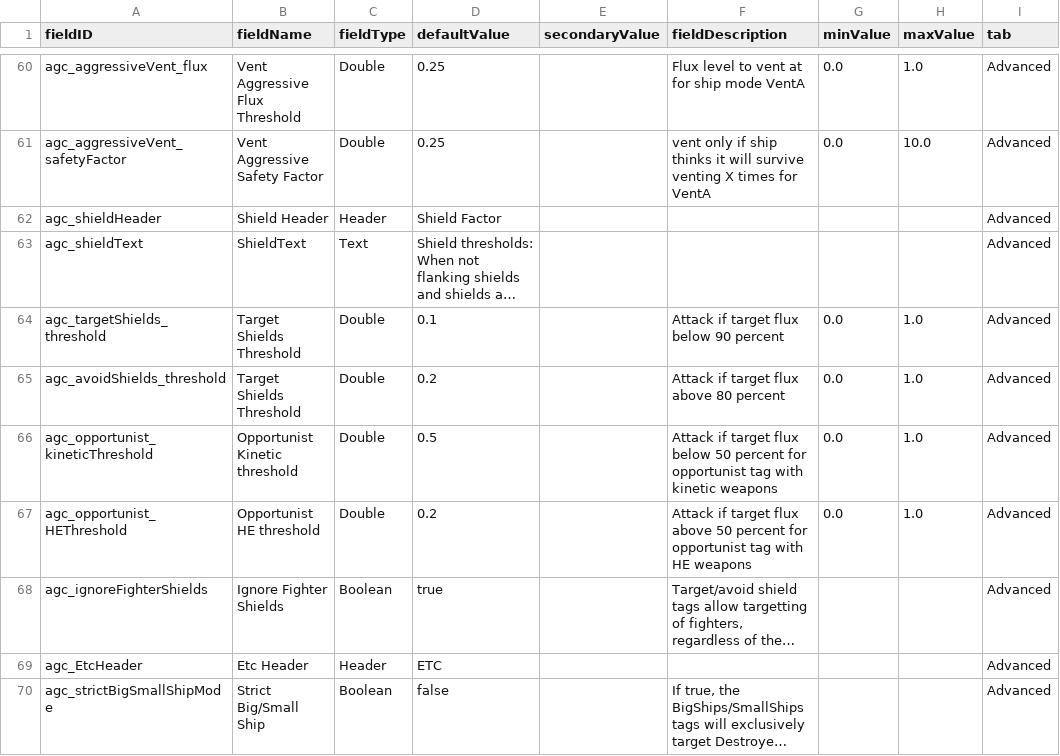
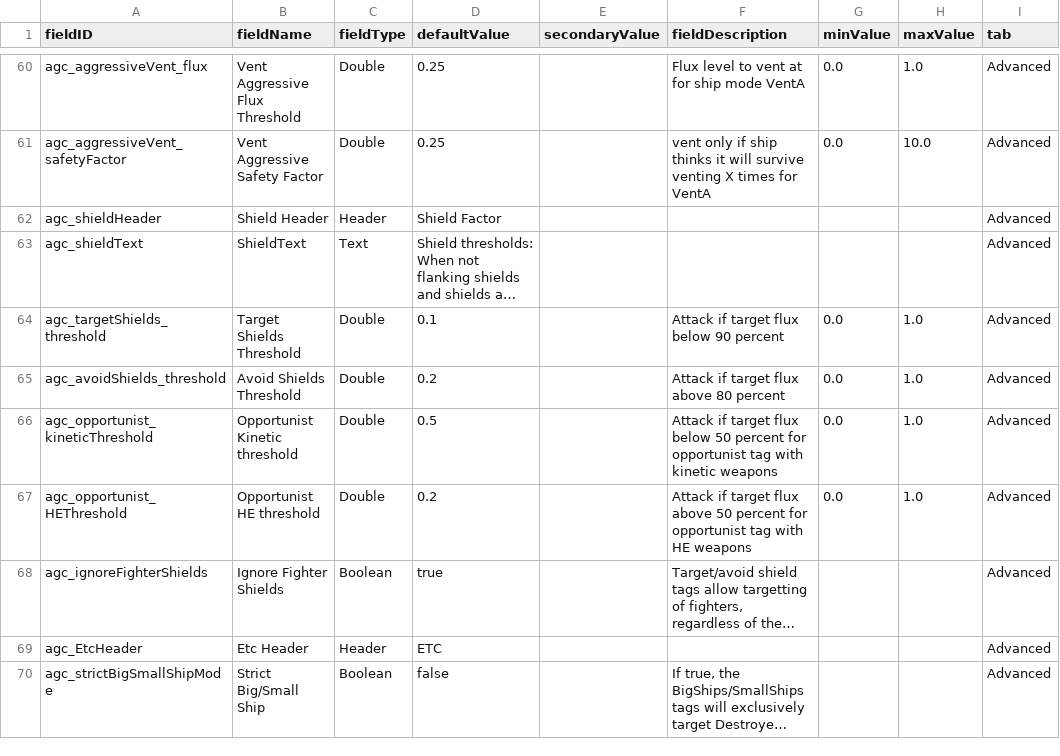
Before and after one commit to DesperatePeter/starsector-advanced-weapon-control, a CSV file: data/config/LunaSettings.csv, drawn as a sheet; only a part is shown, gaps mark what is left out; long unchanged cells end in …; the diff names each change by its address in the sheet, - before the commit and + after, or states it on an @@ line.

Commit message:
fix: erroneous name in lunasettings

```diff
--- a/data/config/LunaSettings.csv
+++ b/data/config/LunaSettings.csv
-B65 (fieldName): Target Shields Threshold
+B65 (fieldName): Avoid Shields Threshold
```
Also changed, not shown: 1 other file.
